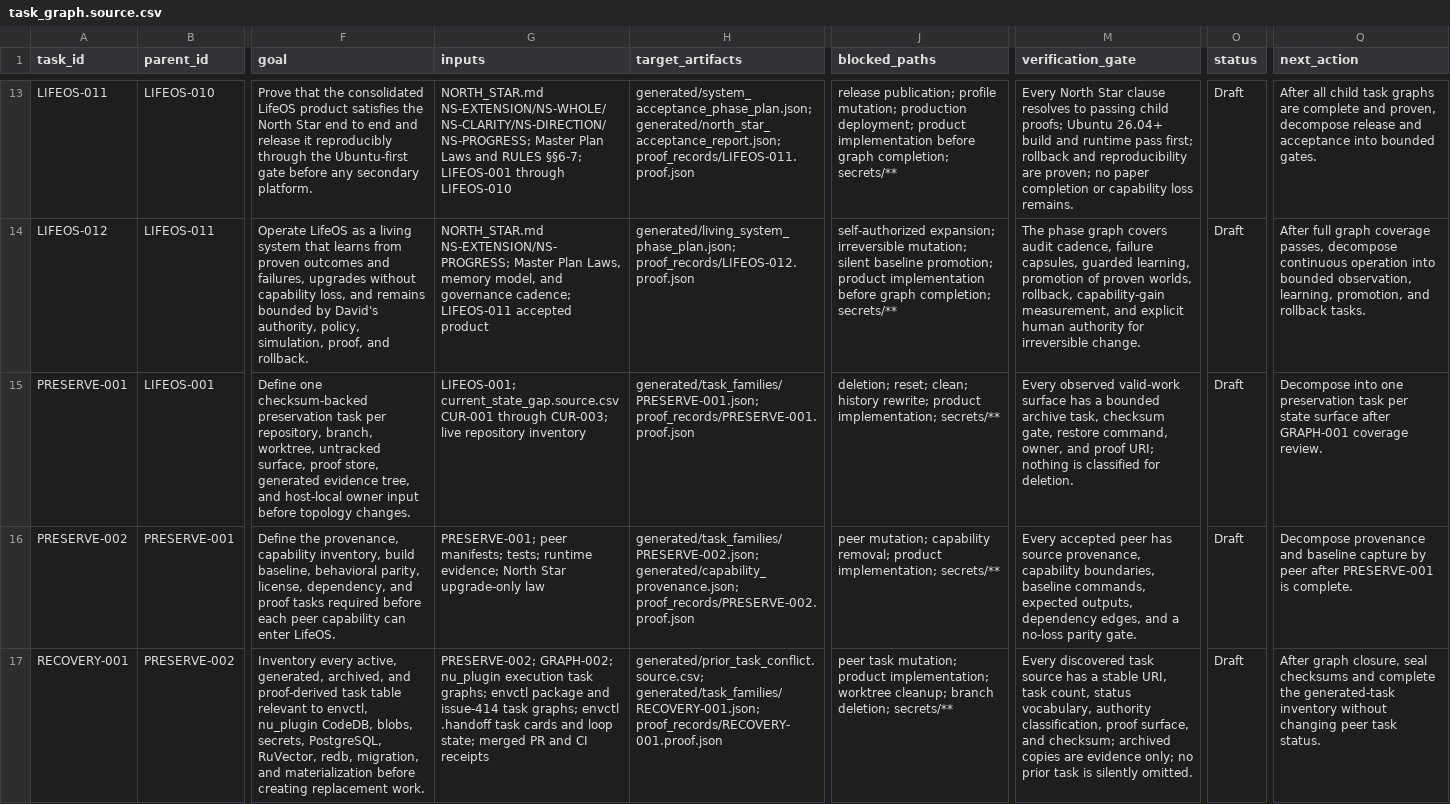
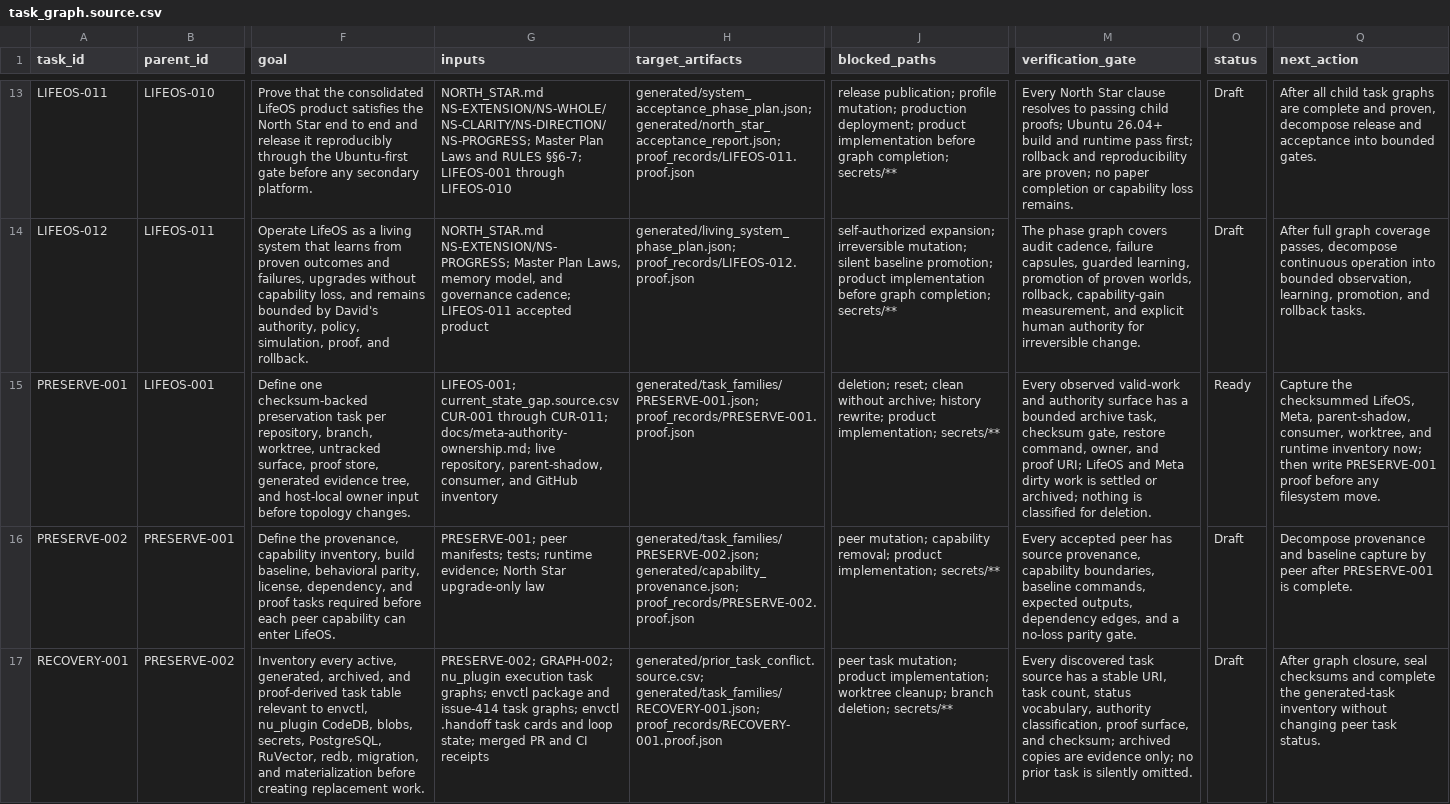
Before and after one commit to FlexNetOS/lifeos, a CSV file: planning-spine-v0/generated/task_graph.source.csv, drawn as a sheet; only a part is shown, gaps mark what is left out; the diff covers the shown part only; the diff names each change by its address in the sheet, - before the commit and + after, or states it on an @@ line.

Commit message:
planning-spine: restore Meta authority ownership

```diff
--- a/planning-spine-v0/generated/task_graph.source.csv
+++ b/planning-spine-v0/generated/task_graph.source.csv
-G15 (inputs): …CUR-001 through CUR-003; live repository inventory
+G15 (inputs): …CUR-001 through CUR-011; docs/meta-authority-ownership.md; live repository, parent-shadow, consumer, and GitHub inventory
-J15 (blocked_paths): deletion; reset; clean; history rewrite;…
+J15 (blocked_paths): deletion; reset; clean without archive; history rewrite;…
-M15 (verification_gate): …observed valid-work surface has a bounded archive task, checksum gate, restore command, owner, and proof URI; nothing is…
+M15 (verification_gate): …observed valid-work and authority surface has a bounded archive task, checksum gate, restore command, owner, and proof URI; LifeOS and Meta dirty work is settled or archived; nothing is…
-O15 (status): Draft
+O15 (status): Ready
-Q15 (next_action): Decompose into one preservation task per state surface after GRAPH-001 coverage review.
+Q15 (next_action): Capture the checksummed LifeOS, Meta, parent-shadow, consumer, worktree, and runtime inventory now; then write PRESERVE-001 proof before any filesystem move.
```
Also changed, not shown: 56 edited cells elsewhere in this file, planning-spine-v0/generated/current_state_gap.source.csv, 8 other files.
